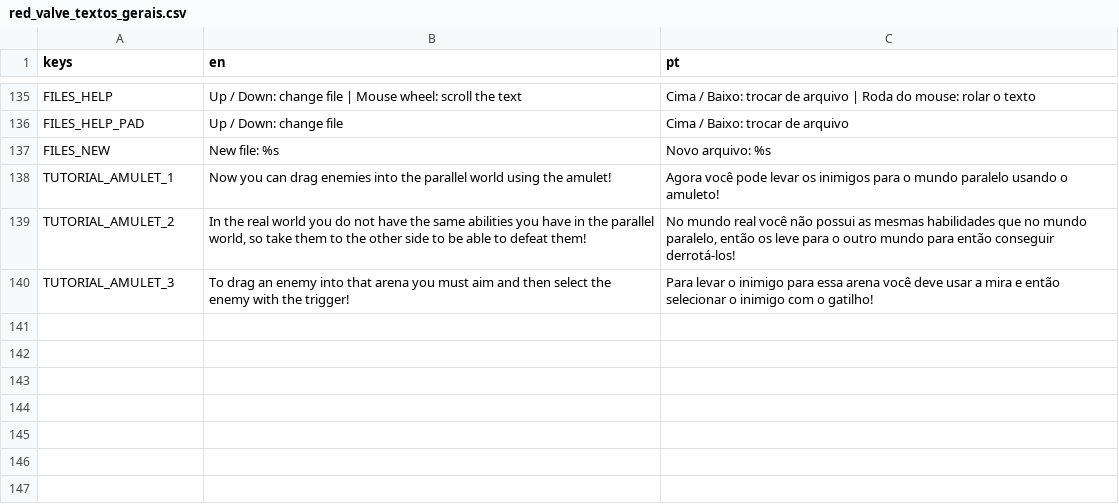
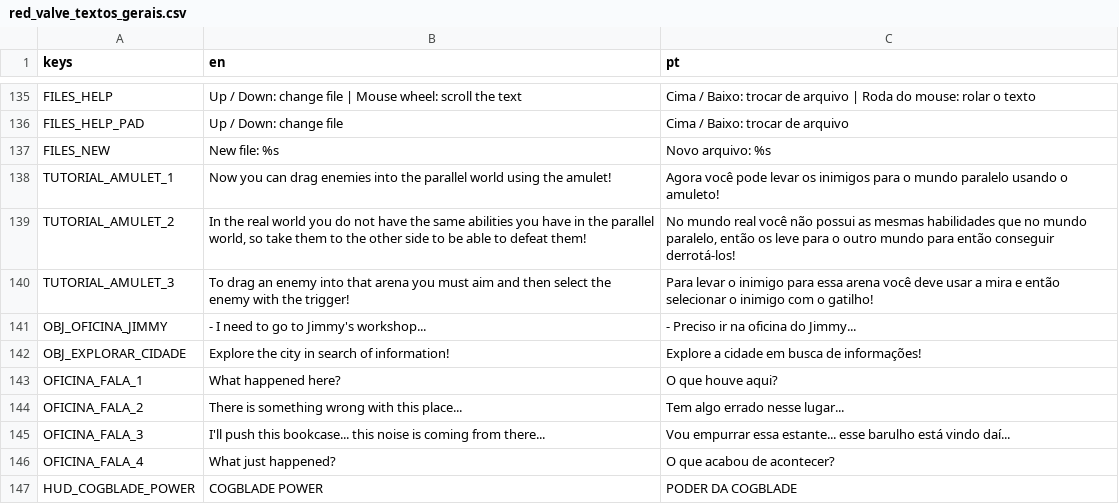
Before and after one commit to hileydson/Red-Valve, a CSV file: red-valve/assets/textos/red_valve_textos_gerais.csv, drawn as a sheet; only a part is shown, gaps mark what is left out; the diff names each change by its address in the sheet, - before the commit and + after, or states it on an @@ line.

```diff
--- a/red-valve/assets/textos/red_valve_textos_gerais.csv
+++ b/red-valve/assets/textos/red_valve_textos_gerais.csv
+row 141: OBJ_OFICINA_JIMMY | - I need to go to Jimmy's workshop... | - Preciso ir na oficina do Jimmy...
+row 142: OBJ_EXPLORAR_CIDADE | Explore the city in search of information! | Explore a cidade em busca de informações!
+row 143: OFICINA_FALA_1 | What happened here? | O que houve aqui?
+row 144: OFICINA_FALA_2 | There is something wrong with this place... | Tem algo errado nesse lugar...
+row 145: OFICINA_FALA_3 | I'll push this bookcase... this noise is coming from there... | Vou empurrar essa estante... esse barulho está vindo daí...
+row 146: OFICINA_FALA_4 | What just happened? | O que acabou de acontecer?
+row 147: HUD_COGBLADE_POWER | COGBLADE POWER | PODER DA COGBLADE
```
Also changed, not shown: red-valve/assets/textos/cutscene_prologo_textos.csv, 7 other files.
